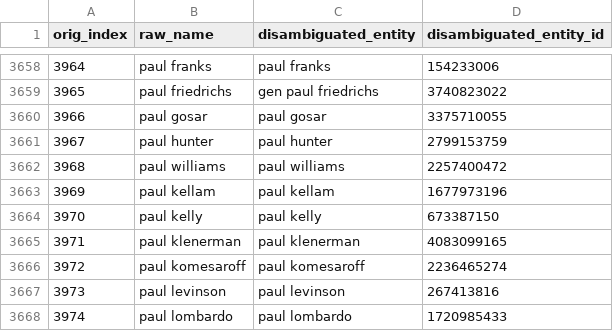
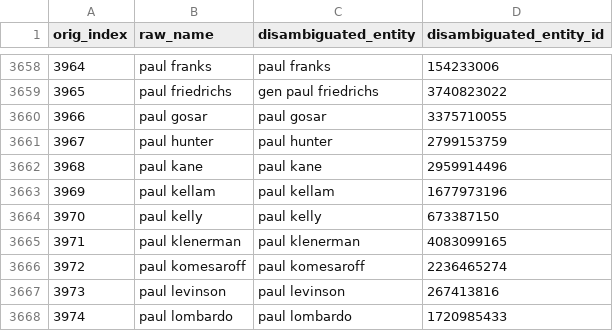
Before and after one commit to COVID19-DVRN/Project-C-External---Gender-biased-representation-of-COVID19-Experts, a CSV file: outputs/data/04_02_01_names_disambiguated.csv (was outputs/data/04_02_01_disambiguated_names.csv), drawn as a sheet; only a part is shown, gaps mark what is left out.

```diff
--- a/outputs/data/04_02_01_disambiguated_names.csv
+++ b/outputs/data/04_02_01_names_disambiguated.csv
@@ -3661,3 +3661,3 @@ orig_index,raw_name,disambiguated_entity,disambiguated_entity_id
 3967,paul hunter,paul hunter,2799153759
-3968,paul williams,paul williams,2257400472
+3968,paul kane,paul kane,2959914496
 3969,paul kellam,paul kellam,1677973196
```
Also changed, not shown: 12 other files.
